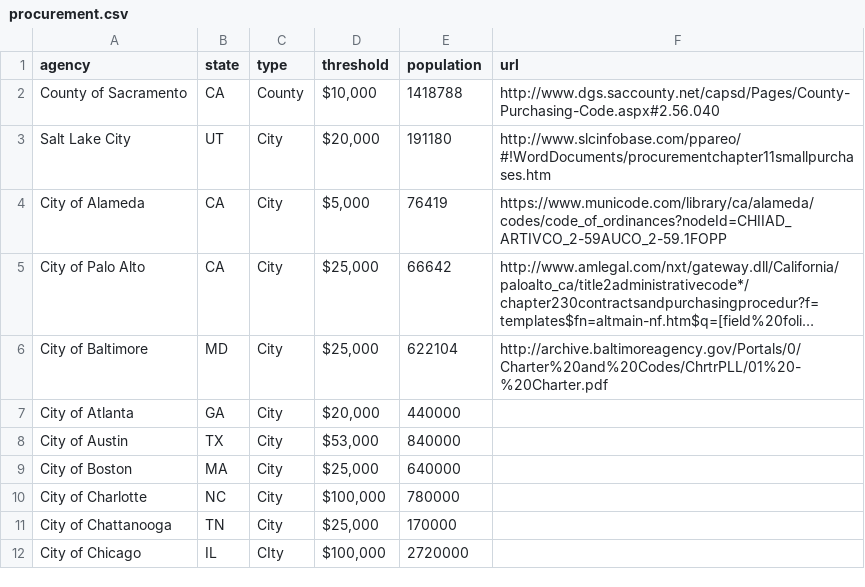
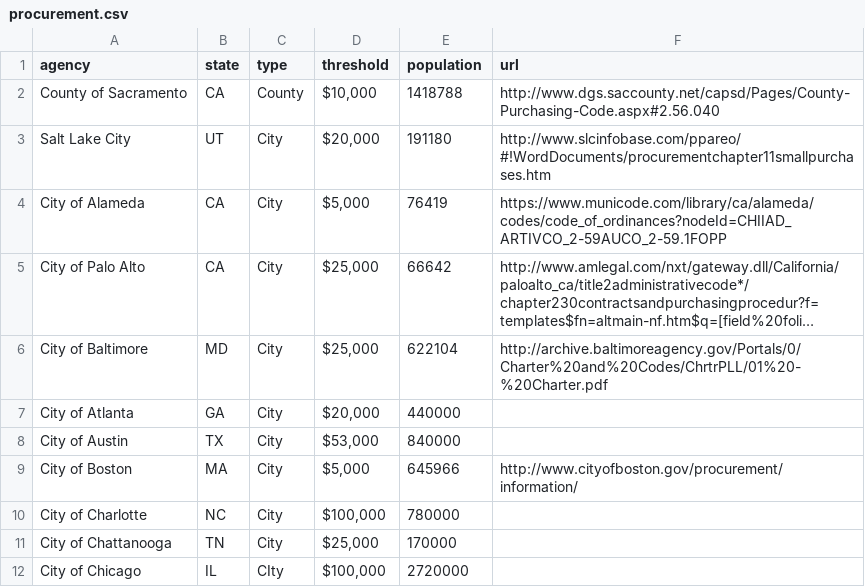
Before and after one commit to munirent/openprocure, a CSV file: procurement.csv, drawn as a sheet; only a part is shown; long unchanged cells end in ….

```diff
--- a/procurement.csv
+++ b/procurement.csv
@@ -8,3 +8,3 @@ City of Atlanta,GA,City,"$20,000",440000
 City of Austin,TX,City,"$53,000",840000
-City of Boston,MA,City,"$25,000",640000
+City of Boston,MA,City,"$5,000",645966,http://www.cityofboston.gov/procurement/information/
 City of Charlotte,NC,City,"$100,000",780000
```
Also changed, not shown: 1 other file.
